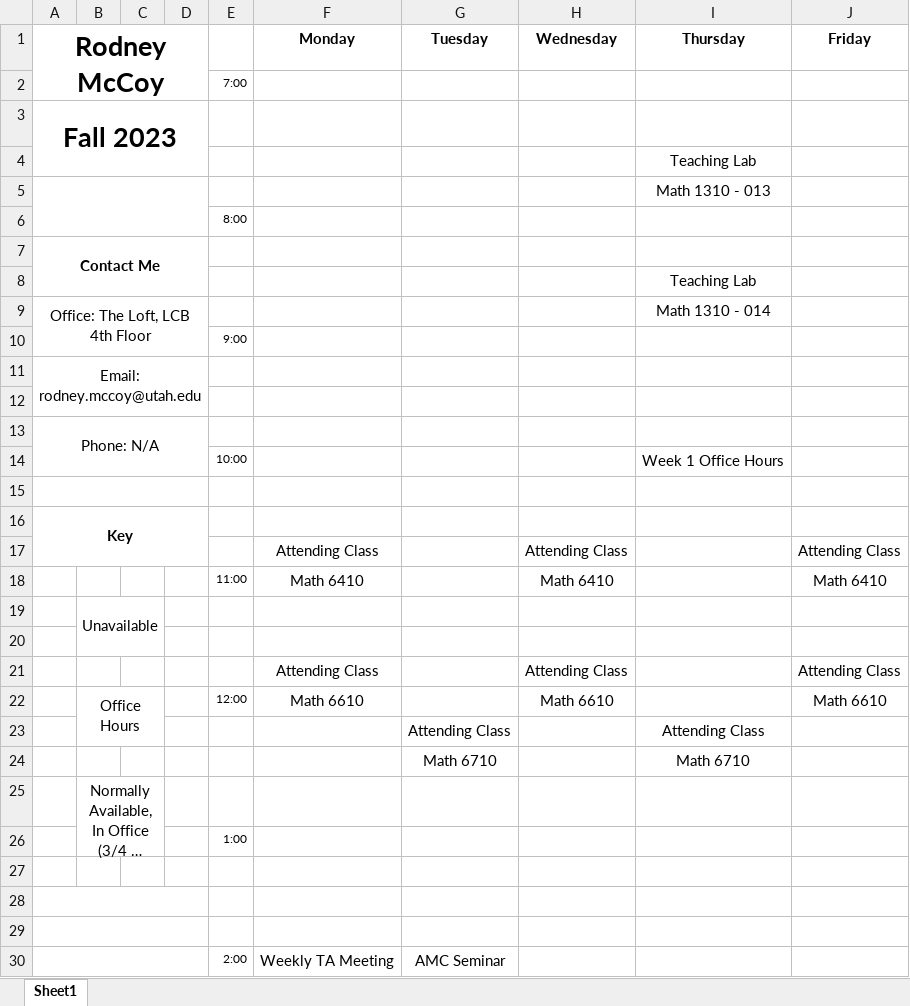
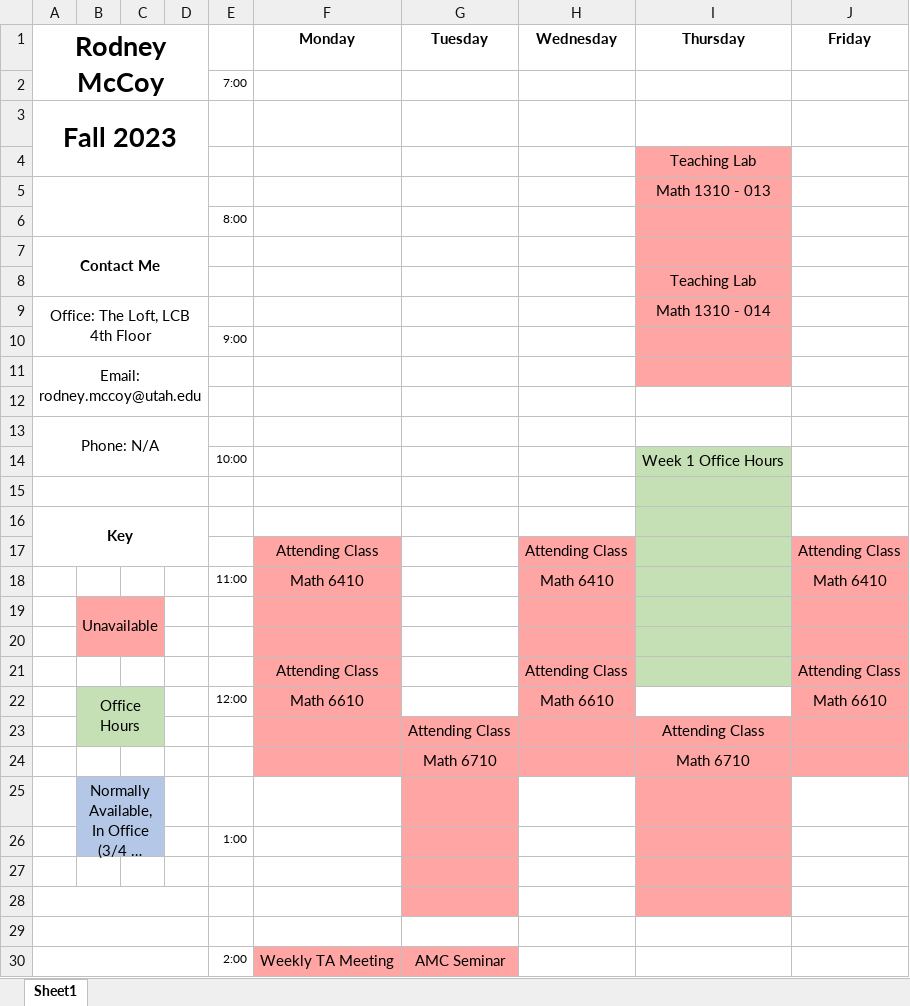
Before and after one commit to RodneyMcCoy/RodneyMcCoy, an Excel workbook: Calendar.xlsx, sheet Sheet1, drawn as a sheet; only a part is shown; long unchanged cells end in …; values as stored, in another font and other column widths than the file's, no borders; the diff covers the shown part only; the diff names each change by its address in the sheet, - before the commit and + after, or states it on an @@ line.

```diff
--- a/Calendar.xlsx (sheet Sheet1)
+++ b/Calendar.xlsx (sheet Sheet1)
-I4:I11 fill: none
+I4:I11 fill: #FFA5A3
-I14:I21 fill: none
+I14:I21 fill: #C5E0B4
-F17:F22 fill: none
+F17:F22 fill: #FFA5A3
-H17:H22 fill: none
+H17:H22 fill: #FFA5A3
-J17:J22 fill: none
+J17:J22 fill: #FFA5A3
-B19:C20 fill: none
+B19:C20 fill: #FFA5A3
-B22:C23 fill: none
+B22:C23 fill: #C5E0B4
-F23:J24 fill: none
+F23:J24 fill: #FFA5A3
-B25:C26 fill: none
+B25:C26 fill: #B4C7E7
-G25:G28 fill: none
+G25:G28 fill: #FFA5A3
-I25:I28 fill: none
+I25:I28 fill: #FFA5A3
-F30:G30 fill: none
+F30:G30 fill: #FFA5A3
```
Also changed, not shown: cell formats elsewhere in this sheet, 1 other file.
